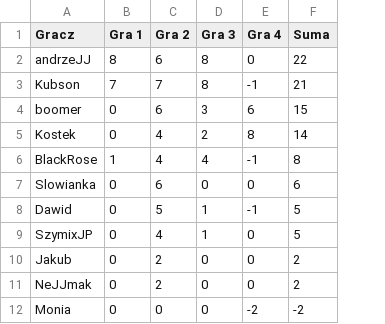
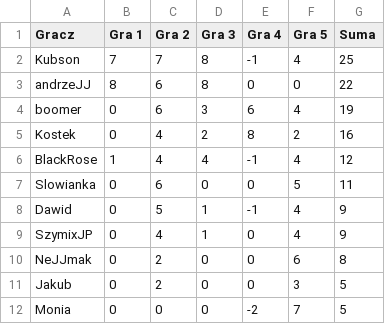
Before and after one commit to TuHedownia/tuhedownia.github.io, a CSV file: results.csv, drawn as a sheet; removed rows and columns are numbered as before the commit, all else as after; the diff names each change by its address in the sheet, - before the commit and + after, or states it on an @@ line.

Commit message:
Update results.csv

```diff
--- a/results.csv
+++ b/results.csv
+column F (Gra 5), rows 3-10: 0 | 4 | 2 | 4 | 5 | 4 | 4 | 6; row 12: 7
+row 2: Kubson | 7 | 7 | 8 | -1 | 4 | 25
-row 3: Kubson | 7 | 7 | 8 | -1 | 21
-G4 (Suma): 15
+G4 (Suma): 19
-G5 (Suma): 14
+G5 (Suma): 16
-G6 (Suma): 8
+G6 (Suma): 12
-G7 (Suma): 6
+G7 (Suma): 11
-G8:G9 (Suma): 5
+G8:G9 (Suma): 9
-row 10: Jakub | 0 | 2 | 0 | 0 | 2
-G10 (Suma): 2
+G10 (Suma): 8
+row 11: Jakub | 0 | 2 | 0 | 0 | 3 | 5
-G12 (Suma): -2
+G12 (Suma): 5
```
Also changed, not shown: 1 other file.
